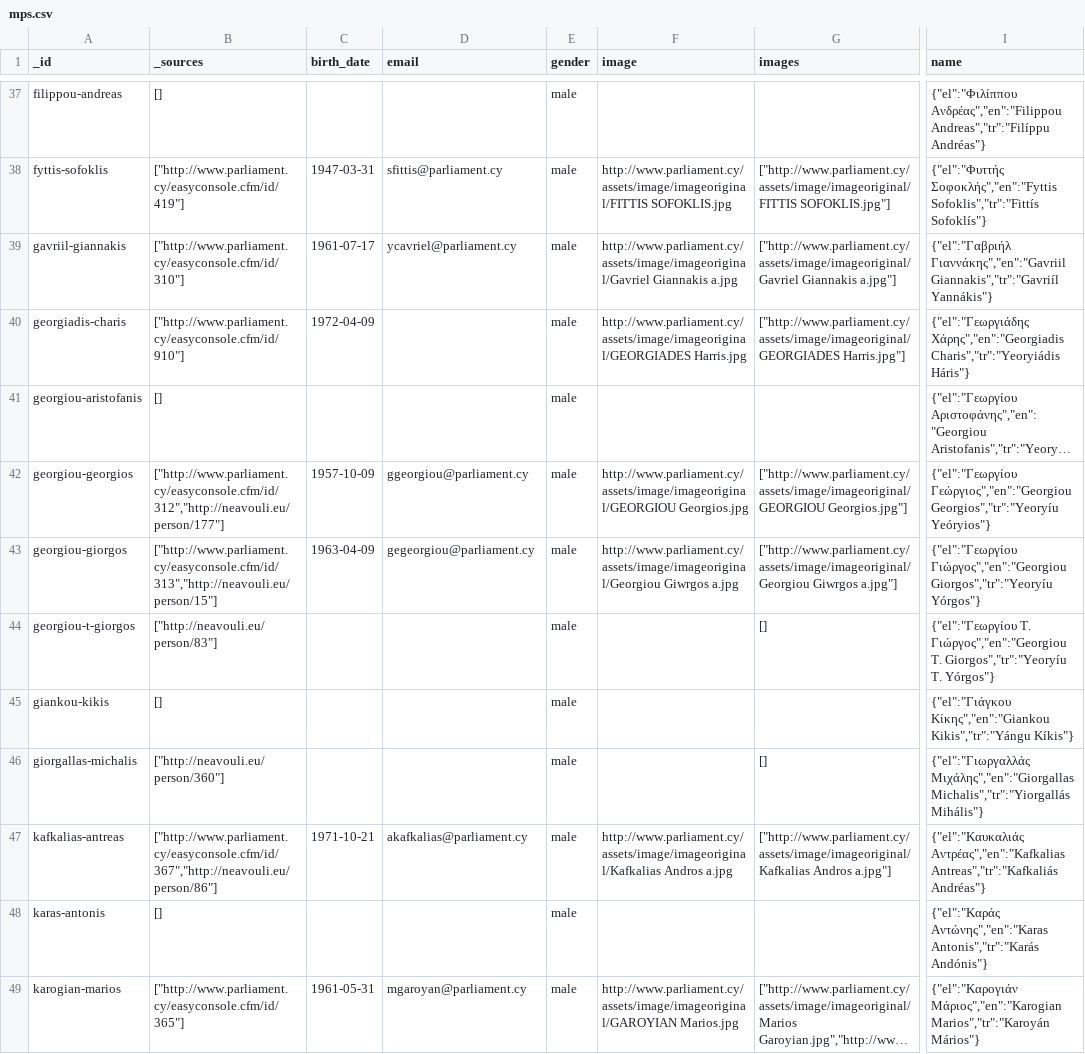
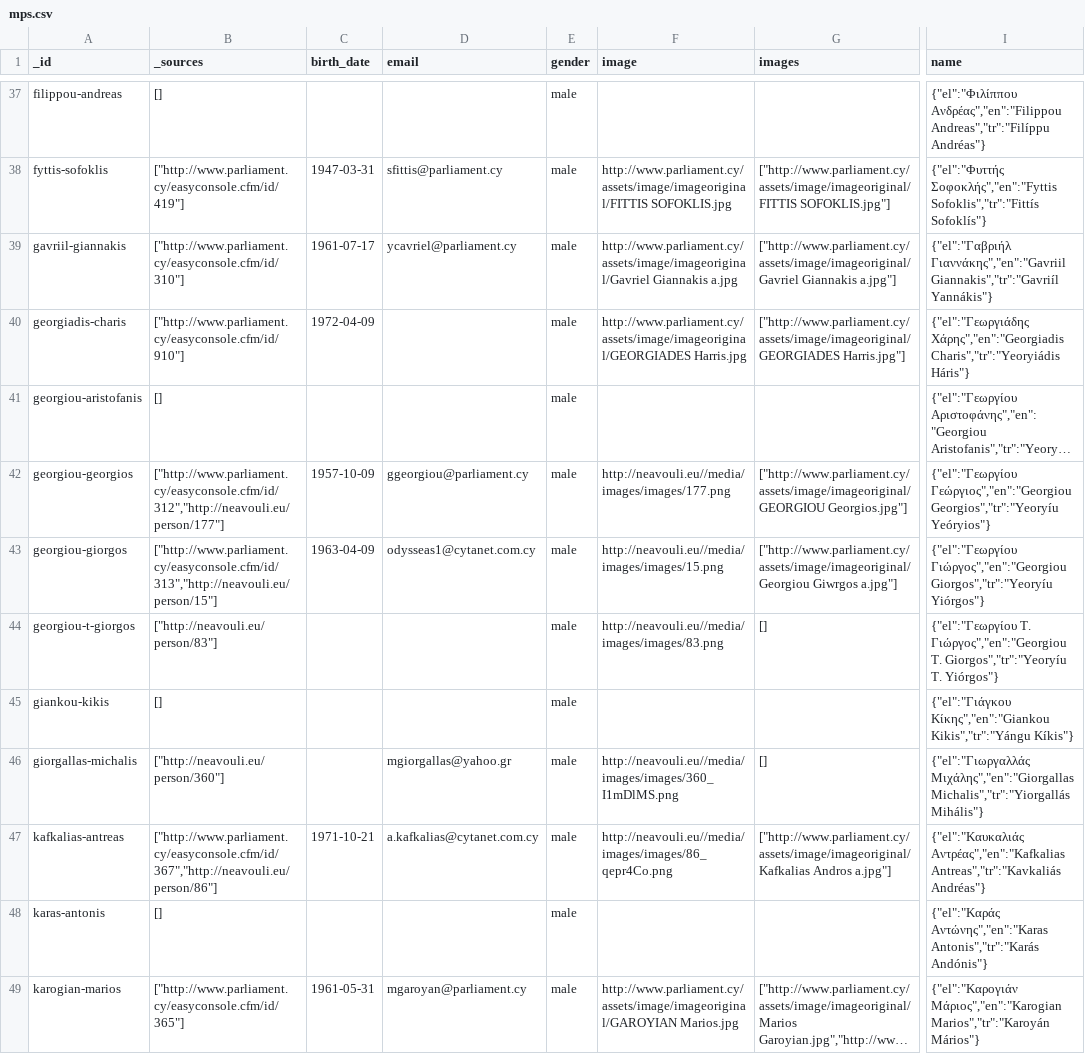
Before and after one commit to openpatata/openpatata-data, a CSV file: _dumps/csv/mps.csv, drawn as a sheet; only a part is shown, gaps mark what is left out; long unchanged cells end in …; the diff covers the shown part only; the diff names each change by its address in the sheet, - before the commit and + after, or states it on an @@ line.

Commit message:
Regenerate csv and json dumps

```diff
--- a/_dumps/csv/mps.csv
+++ b/_dumps/csv/mps.csv
-F42 (image): http://www.parliament.cy/assets/image/imageoriginal/GEORGIOU Georgios.jpg
+F42 (image): http://neavouli.eu//media/images/images/177.png
-D43 (email): gegeorgiou@parliament.cy
+D43 (email): odysseas1@cytanet.com.cy
-F43 (image): http://www.parliament.cy/assets/image/imageoriginal/Georgiou Giwrgos a.jpg
+F43 (image): http://neavouli.eu//media/images/images/15.png
-I43 (name): …Γιώργος","en":"Georgiou Giorgos","tr":"Yeoryíu Yórgos"}
+I43 (name): …Γιώργος","en":"Georgiou Giorgos","tr":"Yeoryíu Yiórgos"}
-F44 (image): (empty)
+F44 (image): http://neavouli.eu//media/images/images/83.png
-I44 (name): …Giorgos","tr":"Yeoryíu T. Yórgos"}
+I44 (name): …Giorgos","tr":"Yeoryíu T. Yiórgos"}
-D46 (email): (empty)
+D46 (email): mgiorgallas@yahoo.gr
-F46 (image): (empty)
+F46 (image): http://neavouli.eu//media/images/images/360_I1mDlMS.png
-D47 (email): akafkalias@parliament.cy
+D47 (email): a.kafkalias@cytanet.com.cy
-F47 (image): http://www.parliament.cy/assets/image/imageoriginal/Kafkalias Andros a.jpg
+F47 (image): http://neavouli.eu//media/images/images/86_qepr4Co.png
-I47 (name): {"el":"Καυκαλιάς Αντρέας","en":"Kafkalias Antreas","tr":"Kafkaliás Andréas"}
+I47 (name): {"el":"Καυκαλιάς Αντρέας","en":"Kafkalias Antreas","tr":"Kavkaliás Andréas"}
```
Also changed, not shown: 1 added row and 94 edited cells elsewhere in this file, 1 other file.
